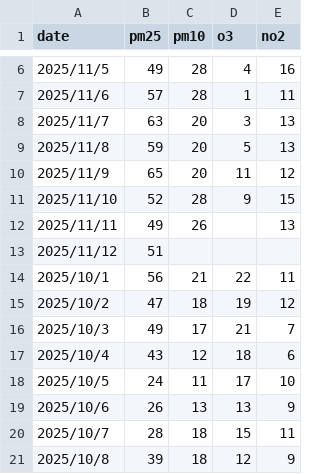
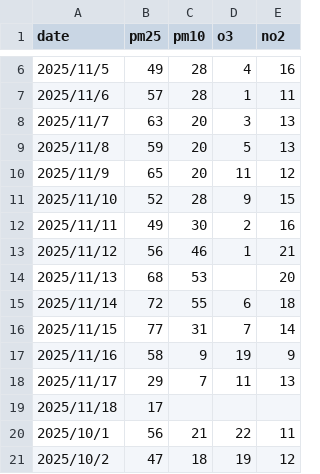
Before and after one commit to Ramstr/mlfs-book, a CSV file: data/stuttgart-arnulf-klett-platz-air-quality.csv, drawn as a sheet; only a part is shown, gaps mark what is left out; the shorter side is filled out with more unchanged rows.

```diff
--- a/data/stuttgart-arnulf-klett-platz-air-quality.csv
+++ b/data/stuttgart-arnulf-klett-platz-air-quality.csv
@@ -11,4 +11,10 @@ date, pm25, pm10, o3, no2
 2025/11/10, 52, 28, 9, 15
-2025/11/11, 49, 26, , 13
-2025/11/12, 51, , ,
+2025/11/11, 49, 30, 2, 16
+2025/11/12, 56, 46, 1, 21
+2025/11/13, 68, 53, , 20
+2025/11/14, 72, 55, 6, 18
+2025/11/15, 77, 31, 7, 14
+2025/11/16, 58, 9, 19, 9
+2025/11/17, 29, 7, 11, 13
+2025/11/18, 17, , ,
 2025/10/1, 56, 21, 22, 11
```
Also changed, not shown: 21 other files.
